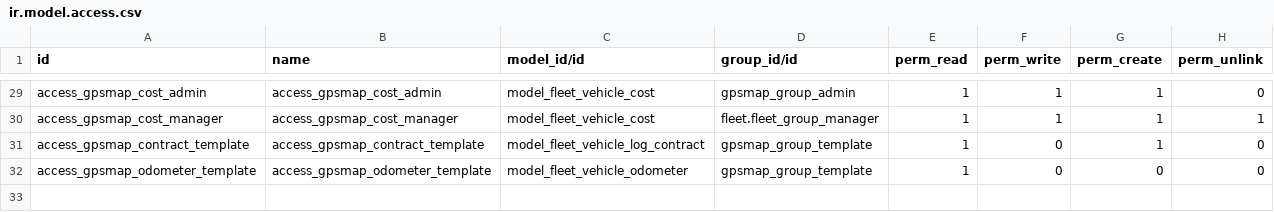
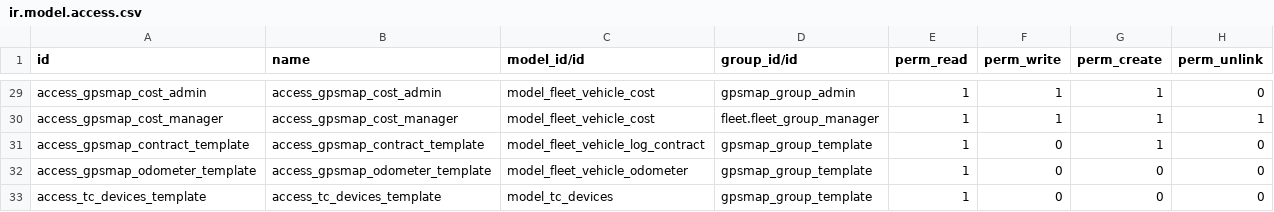
Before and after one commit to eduardovizcaino/gpsmap_solesgps, a CSV file: gpsmap/security/ir.model.access.csv, drawn as a sheet; only a part is shown, gaps mark what is left out.

Commit message:
Update

```diff
--- a/gpsmap/security/ir.model.access.csv
+++ b/gpsmap/security/ir.model.access.csv
@@ -32 +32,2 @@ access_gpsmap_contract_template,access_gpsmap_contract_template,model_fleet_vehi
 access_gpsmap_odometer_template,access_gpsmap_odometer_template,model_fleet_vehicle_odometer,gpsmap_group_template,1,0,0,0
+access_tc_devices_template,access_tc_devices_template,model_tc_devices,gpsmap_group_template,1,0,0,0
```
